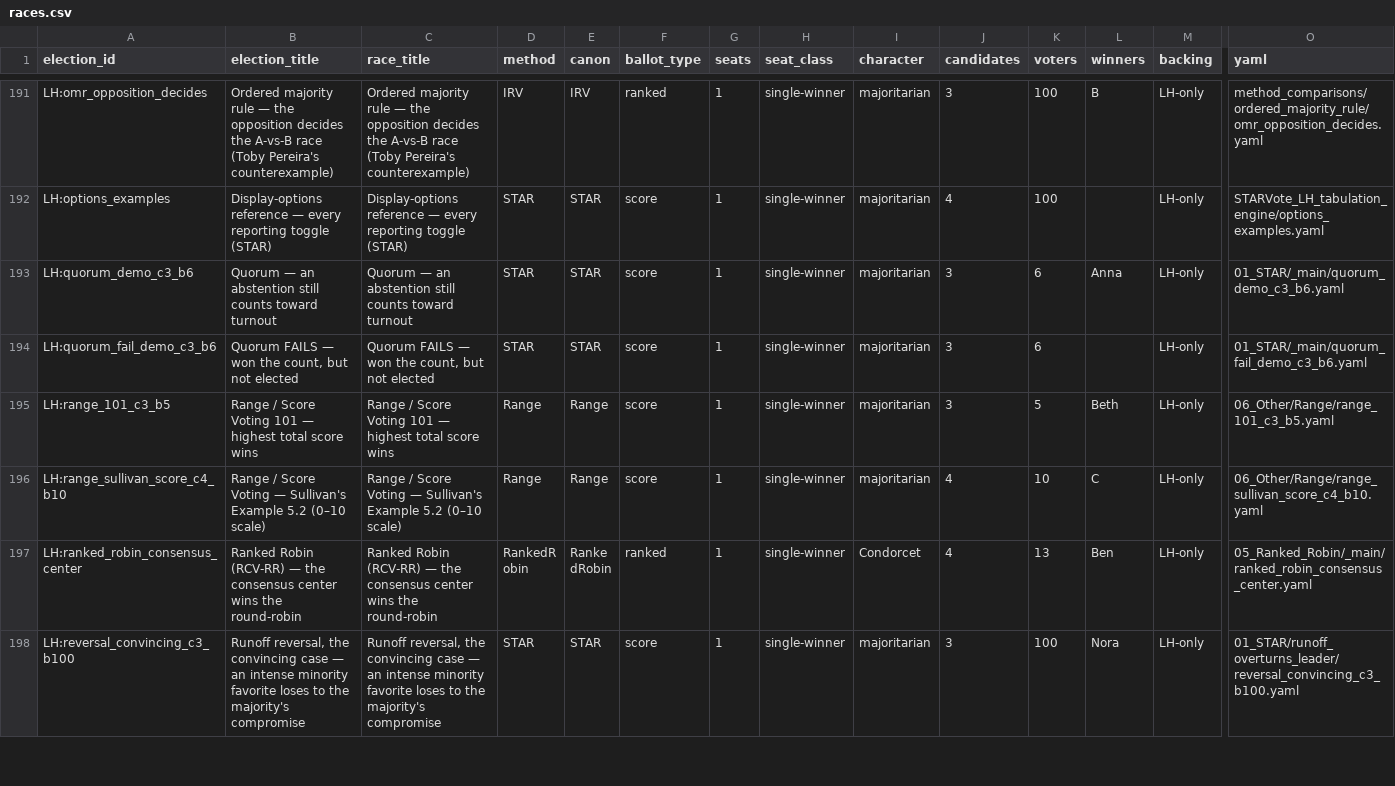
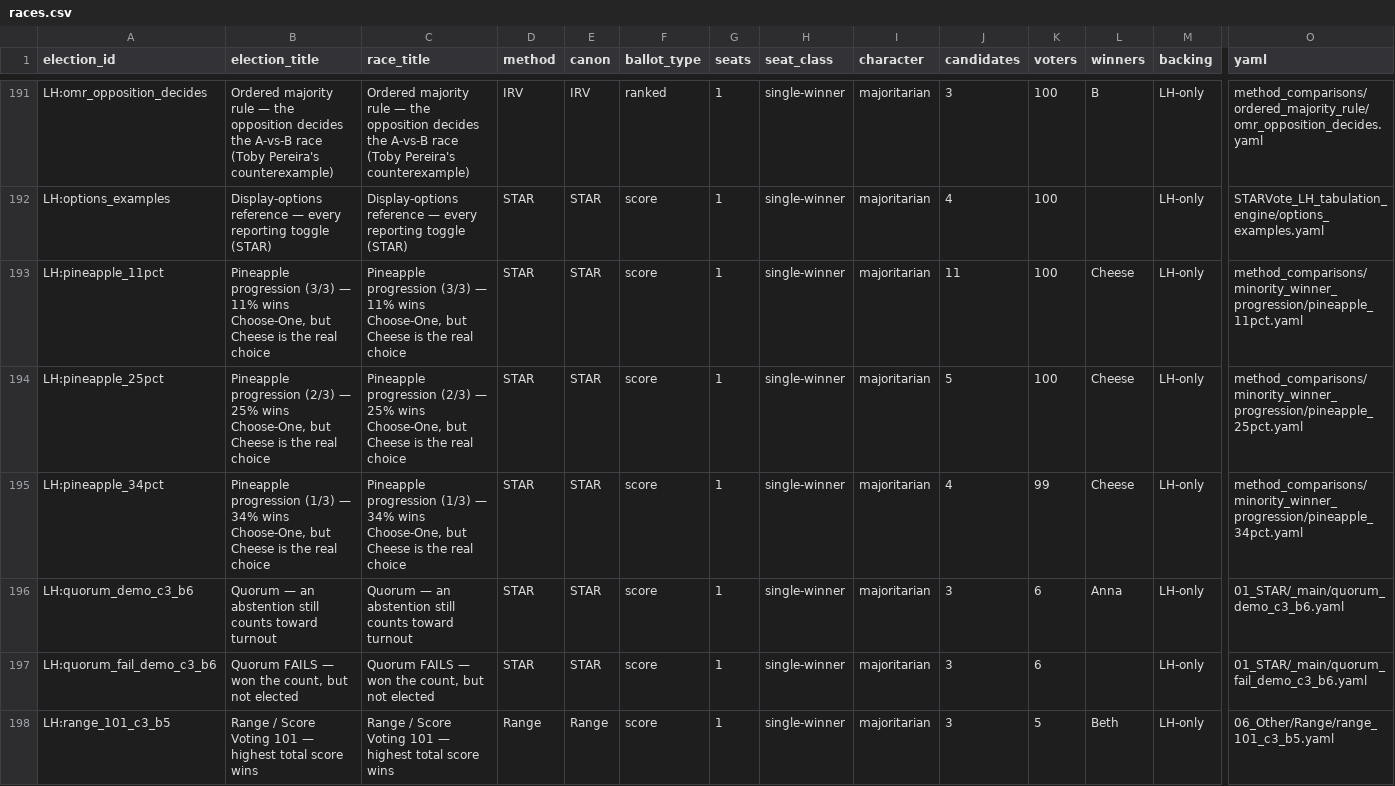
Before and after one commit to masiarek/star-voting-library, a CSV file: 00_start_here/YAML_test_case_index/races.csv, drawn as a sheet; only a part is shown, gaps mark what is left out; the shorter side is filled out with more unchanged rows; rows hold the shown columns only; the diff names each change by its address in the sheet, - before the commit and + after, or states it on an @@ line.

```diff
--- a/00_start_here/YAML_test_case_index/races.csv
+++ b/00_start_here/YAML_test_case_index/races.csv
+row 193: LH:pineapple_11pct | Pineapple progression (3/3) — 11% wins Choose-One, but Cheese is the real choice | Pineapple progression (3/3) — 11% wins Choose-One, but Cheese is the real choice | STAR | STAR | score | 1 | single-winner | majoritarian | 11 | 100 | Cheese | LH-only | method_comparisons/minority_winner_progression/pineapple_11pct.yaml
+row 194: LH:pineapple_25pct | Pineapple progression (2/3) — 25% wins Choose-One, but Cheese is the real choice | Pineapple progression (2/3) — 25% wins Choose-One, but Cheese is the real choice | STAR | STAR | score | 1 | single-winner | majoritarian | 5 | 100 | Cheese | LH-only | method_comparisons/minority_winner_progression/pineapple_25pct.yaml
+row 195: LH:pineapple_34pct | Pineapple progression (1/3) — 34% wins Choose-One, but Cheese is the real choice | Pineapple progression (1/3) — 34% wins Choose-One, but Cheese is the real choice | STAR | STAR | score | 1 | single-winner | majoritarian | 4 | 99 | Cheese | LH-only | method_comparisons/minority_winner_progression/pineapple_34pct.yaml
```
Also changed, not shown: 00_start_here/YAML_test_case_index/elections.csv, method_comparisons/divergence_review/divergence.csv, 21 other files.
